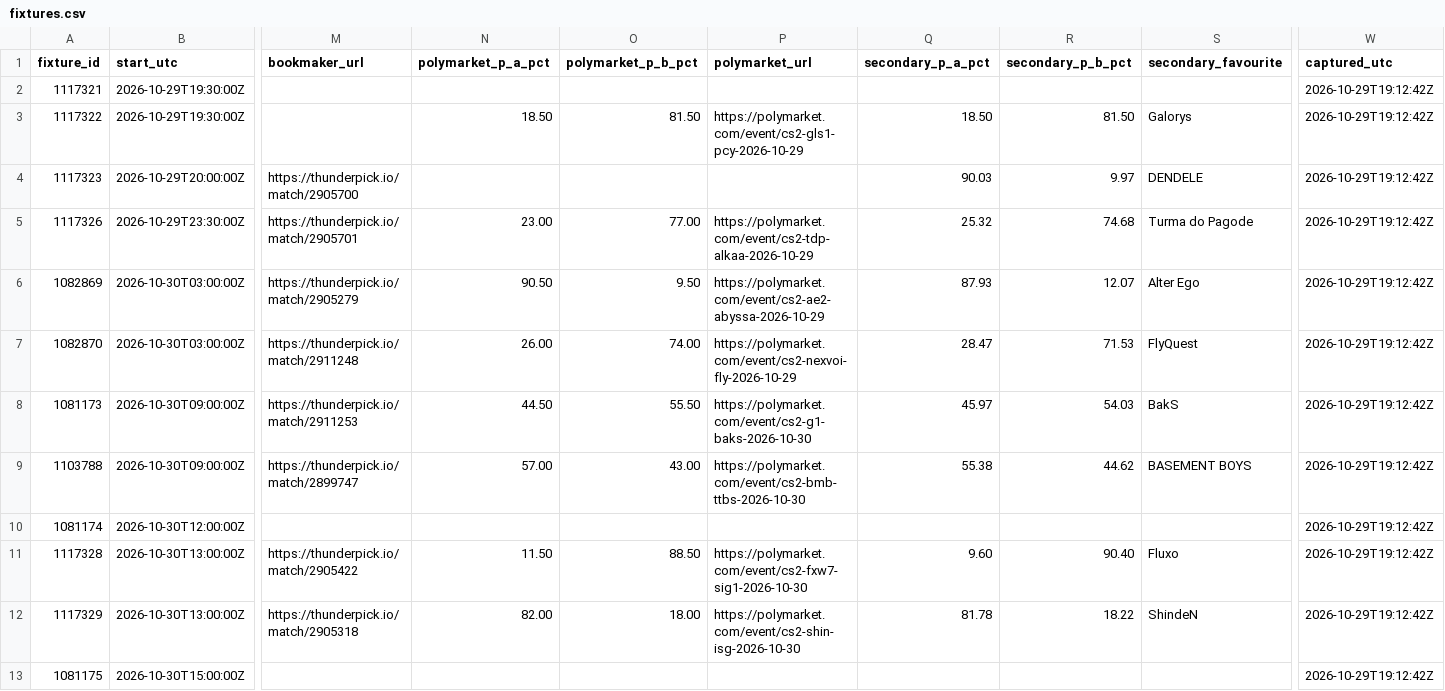
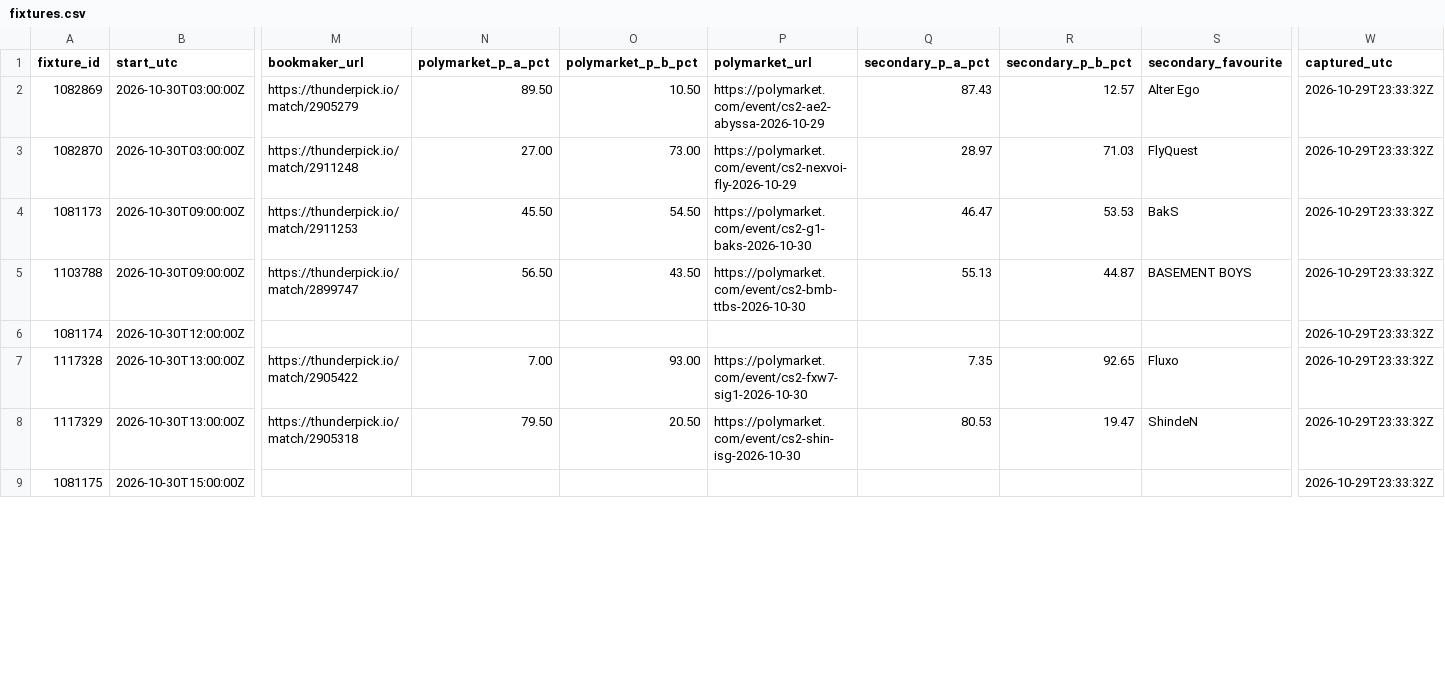
Before and after one commit to buffedlizard55-lab/MaltaProj1, a CSV file: feeds/data/fixtures.csv, drawn as a sheet; only a part is shown, gaps mark what is left out; removed rows and columns are numbered as before the commit, all else as after; rows hold the shown columns only; the diff covers the shown part only; the diff names each change by its address in the sheet, - before the commit and + after, or states it on an @@ line.

```diff
--- a/feeds/data/fixtures.csv
+++ b/feeds/data/fixtures.csv
-row 2: 1117321 | 2026-10-29T19:30:00Z |  |  |  |  |  |  |  | 2026-10-29T19:12:42Z
-row 3: 1117322 | 2026-10-29T19:30:00Z |  | 18.50 | 81.50 | https://polymarket.com/event/cs2-gls1-pcy-2026-10-29 | 18.50 | 81.50 | Galorys | 2026-10-29T19:12:42Z
-row 4: 1117323 | 2026-10-29T20:00:00Z | https://thunderpick.io/match/2905700 |  |  |  | 90.03 | 9.97 | DENDELE | 2026-10-29T19:12:42Z
-row 5: 1117326 | 2026-10-29T23:30:00Z | https://thunderpick.io/match/2905701 | 23.00 | 77.00 | https://polymarket.com/event/cs2-tdp-alkaa-2026-10-29 | 25.32 | 74.68 | Turma do Pagode | 2026-10-29T19:12:42Z
-N2 (polymarket_p_a_pct): 90.50
+N2 (polymarket_p_a_pct): 89.50
-O2 (polymarket_p_b_pct): 9.50
+O2 (polymarket_p_b_pct): 10.50
-Q2 (secondary_p_a_pct): 87.93
+Q2 (secondary_p_a_pct): 87.43
-R2 (secondary_p_b_pct): 12.07
+R2 (secondary_p_b_pct): 12.57
-W2:W9 (captured_utc): 2026-10-29T19:12:42Z
+W2:W9 (captured_utc): 2026-10-29T23:33:32Z
-N3 (polymarket_p_a_pct): 26.00
+N3 (polymarket_p_a_pct): 27.00
-O3 (polymarket_p_b_pct): 74.00
+O3 (polymarket_p_b_pct): 73.00
-Q3 (secondary_p_a_pct): 28.47
+Q3 (secondary_p_a_pct): 28.97
-R3 (secondary_p_b_pct): 71.53
+R3 (secondary_p_b_pct): 71.03
-N4 (polymarket_p_a_pct): 44.50
+N4 (polymarket_p_a_pct): 45.50
-O4 (polymarket_p_b_pct): 55.50
+O4 (polymarket_p_b_pct): 54.50
-Q4 (secondary_p_a_pct): 45.97
+Q4 (secondary_p_a_pct): 46.47
-R4 (secondary_p_b_pct): 54.03
+R4 (secondary_p_b_pct): 53.53
-N5 (polymarket_p_a_pct): 57.00
+N5 (polymarket_p_a_pct): 56.50
-O5 (polymarket_p_b_pct): 43.00
+O5 (polymarket_p_b_pct): 43.50
-Q5 (secondary_p_a_pct): 55.38
+Q5 (secondary_p_a_pct): 55.13
-R5 (secondary_p_b_pct): 44.62
+R5 (secondary_p_b_pct): 44.87
-N7 (polymarket_p_a_pct): 11.50
+N7 (polymarket_p_a_pct): 7.00
-O7 (polymarket_p_b_pct): 88.50
+O7 (polymarket_p_b_pct): 93.00
-Q7 (secondary_p_a_pct): 9.60
+Q7 (secondary_p_a_pct): 7.35
-R7 (secondary_p_b_pct): 90.40
+R7 (secondary_p_b_pct): 92.65
-N8 (polymarket_p_a_pct): 82.00
+N8 (polymarket_p_a_pct): 79.50
-O8 (polymarket_p_b_pct): 18.00
+O8 (polymarket_p_b_pct): 20.50
-Q8 (secondary_p_a_pct): 81.78
+Q8 (secondary_p_a_pct): 80.53
-R8 (secondary_p_b_pct): 18.22
+R8 (secondary_p_b_pct): 19.47
```
Also changed, not shown: 35 edited cells elsewhere in this file, feeds/data/flags.csv, feeds/data/market_feed.csv, 11 other files.
